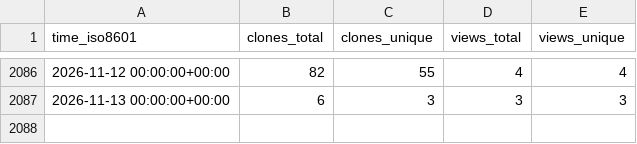
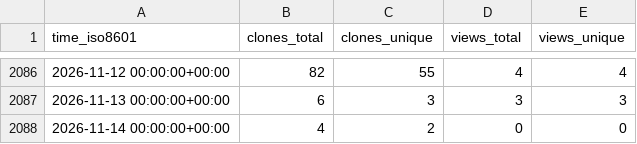
Before and after one commit to jgehrcke/ghrs-test, a CSV file: jgehrcke/covid-19-germany-gae/ghrs-data/views_clones_aggregate.csv, drawn as a sheet; only a part is shown, gaps mark what is left out; the diff names each change by its address in the sheet, - before the commit and + after, or states it on an @@ line.

```diff
--- a/jgehrcke/covid-19-germany-gae/ghrs-data/views_clones_aggregate.csv
+++ b/jgehrcke/covid-19-germany-gae/ghrs-data/views_clones_aggregate.csv
+row 2088: 2026-11-14 00:00:00+00:00 | 4 | 2 | 0 | 0
```
Also changed, not shown: 1 other file.
